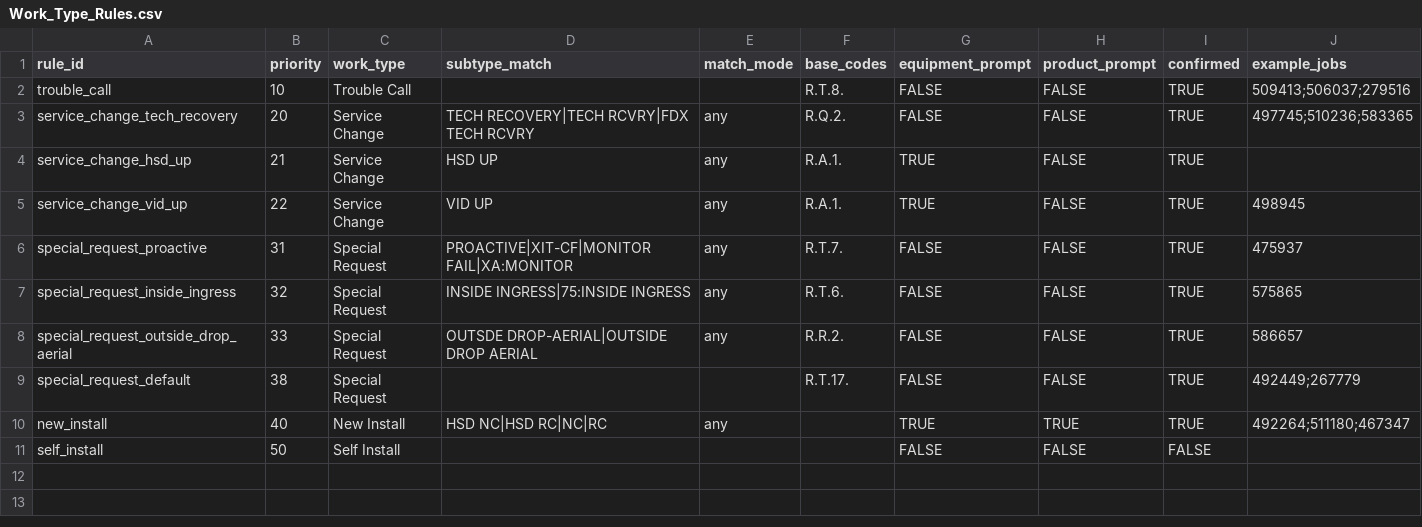
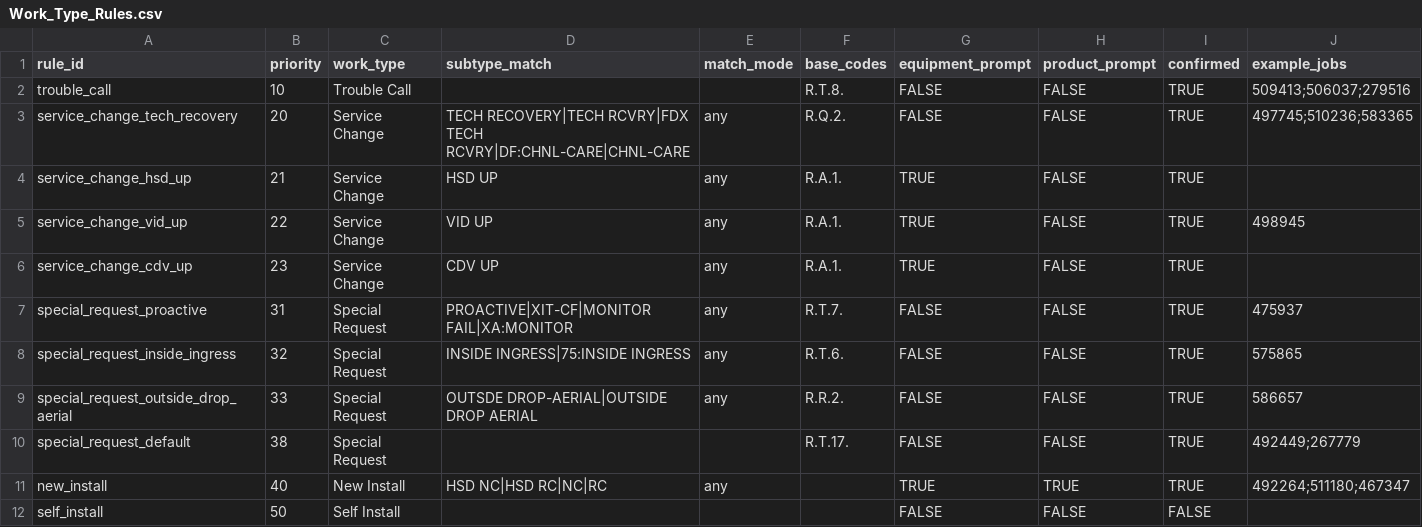
Before and after one commit to AndreiUralov/itg-xfinity-bot, a CSV file: data/sheets/Work_Type_Rules.csv, drawn as a sheet.

```diff
--- a/data/sheets/Work_Type_Rules.csv
+++ b/data/sheets/Work_Type_Rules.csv
@@ -2,5 +2,6 @@ rule_id,priority,work_type,subtype_match,match_mode,base_codes,equipment_prompt,
 trouble_call,10,Trouble Call,,,R.T.8.,FALSE,FALSE,TRUE,509413;506037;279516
-service_change_tech_recovery,20,Service Change,"TECH RECOVERY|TECH RCVRY|FDX TECH RCVRY",any,R.Q.2.,FALSE,FALSE,TRUE,497745;510236;583365
+service_change_tech_recovery,20,Service Change,"TECH RECOVERY|TECH RCVRY|FDX TECH RCVRY|DF:CHNL-CARE|CHNL-CARE",any,R.Q.2.,FALSE,FALSE,TRUE,497745;510236;583365
 service_change_hsd_up,21,Service Change,HSD UP,any,R.A.1.,TRUE,FALSE,TRUE,
 service_change_vid_up,22,Service Change,VID UP,any,R.A.1.,TRUE,FALSE,TRUE,498945
+service_change_cdv_up,23,Service Change,CDV UP,any,R.A.1.,TRUE,FALSE,TRUE,
 special_request_proactive,31,Special Request,"PROACTIVE|XIT-CF|MONITOR FAIL|XA:MONITOR",any,R.T.7.,FALSE,FALSE,TRUE,475937
```
Also changed, not shown: 5 other files.
